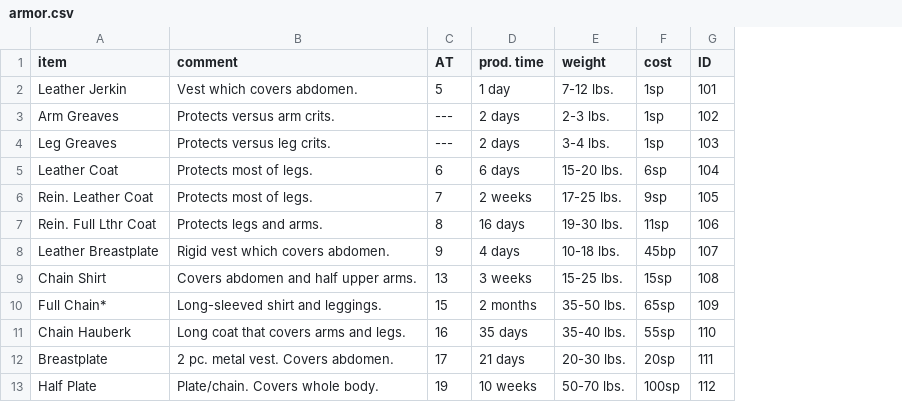
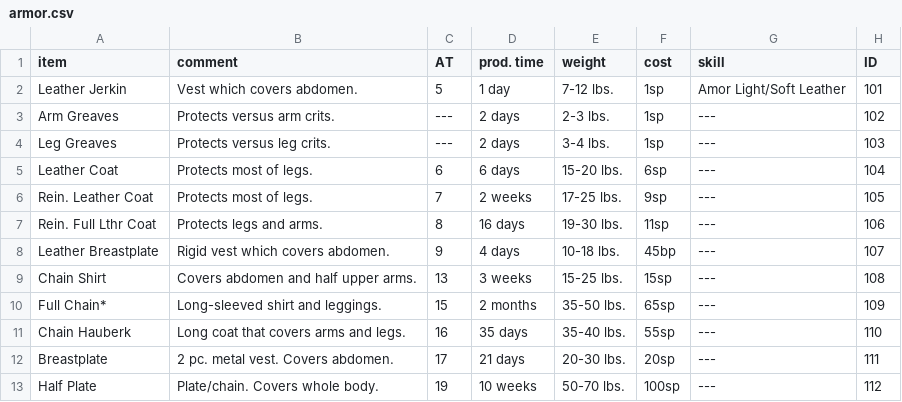
Before and after one commit to olmongol/rpg-tools, a CSV file: src/data/default/inventory/armor.csv, drawn as a sheet; only a part is shown; the diff names each change by its address in the sheet, - before the commit and + after, or states it on an @@ line.

```diff
--- a/src/data/default/inventory/armor.csv
+++ b/src/data/default/inventory/armor.csv
+column G (skill), rows 2-13: Amor Light/Soft Leather | --- | --- | --- | --- | --- | --- | --- | --- | --- | --- | ---
```
Also changed, not shown: src/data/default/inventory/gear.csv, src/data/default/inventory/herbs.csv, 3 other files.
